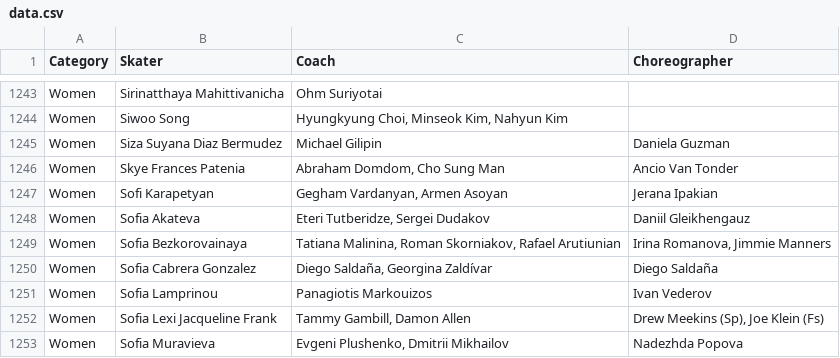
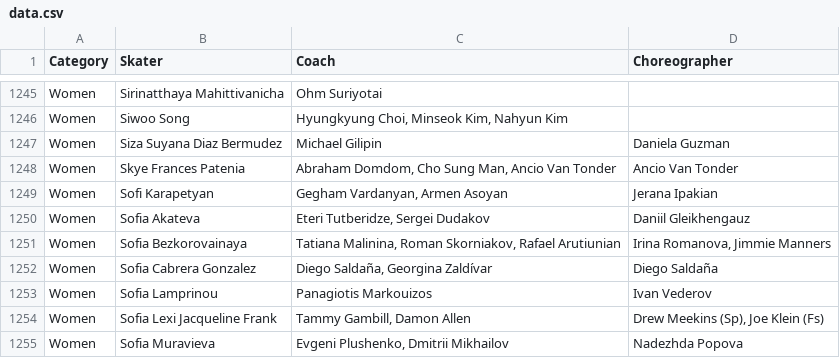
Before and after one commit to edomt/isu-data, a CSV file: data.csv, drawn as a sheet; only a part is shown, gaps mark what is left out; the diff covers the shown part only.

```diff
--- a/data.csv
+++ b/data.csv
@@ -1245,3 +1247,3 @@ Women,Siwoo Song,"Hyungkyung Choi, Minseok Kim, Nahyun Kim",
 Women,Siza Suyana Diaz Bermudez,Michael Gilipin,Daniela Guzman
-Women,Skye Frances Patenia,"Abraham Domdom, Cho Sung Man",Ancio Van Tonder
+Women,Skye Frances Patenia,"Abraham Domdom, Cho Sung Man, Ancio Van Tonder",Ancio Van Tonder
 Women,Sofi Karapetyan,"Gegham Vardanyan, Armen Asoyan",Jerana Ipakian
```
Also changed, not shown: 2 added rows and 4 edited cells elsewhere in this file.
